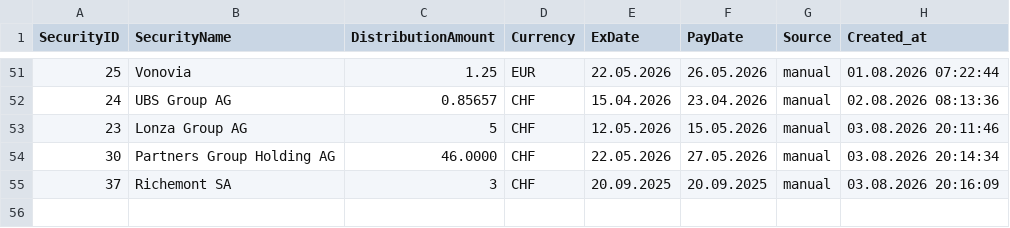
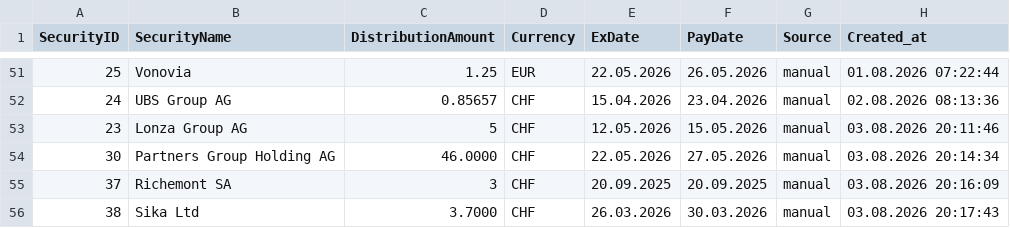
Before and after one commit to Munotstadt/securitydatacollector, a CSV file: data/security_distributions.csv, drawn as a sheet; only a part is shown, gaps mark what is left out; the diff names each change by its address in the sheet, - before the commit and + after, or states it on an @@ line.

Commit message:
security.html: dividend added for 38 (03.08.2026 20:17:43)

```diff
--- a/data/security_distributions.csv
+++ b/data/security_distributions.csv
+row 56: 38 | Sika Ltd | 3.7000 | CHF | 26.03.2026 | 30.03.2026 | manual | 03.08.2026 20:17:43
```
